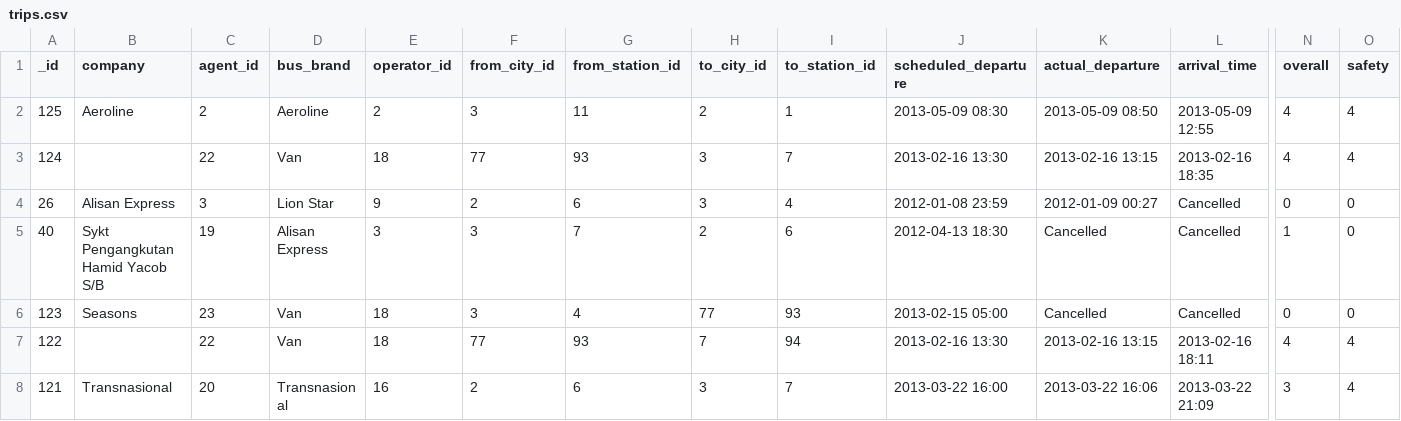
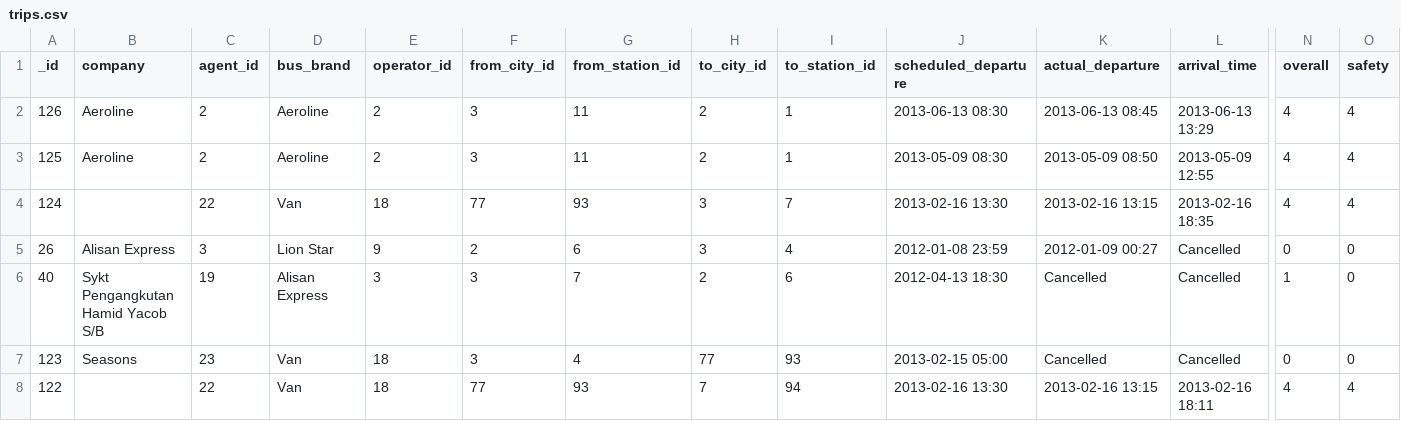
Before and after one commit to sweetiepiggy/Raspberry-Bus-Malaysia, a CSV file: trips.csv, drawn as a sheet; only a part is shown, gaps mark what is left out; the shorter side is filled out with more unchanged rows; rows hold the shown columns only; the diff names each change by its address in the sheet, - before the commit and + after, or states it on an @@ line.

Commit message:
added Aeroline trip

```diff
--- a/trips.csv
+++ b/trips.csv
+row 2: 126 | Aeroline | 2 | Aeroline | 2 | 3 | 11 | 2 | 1 | 2013-06-13 08:30 | 2013-06-13 08:45 | 2013-06-13 13:29 | 4 | 4
```
